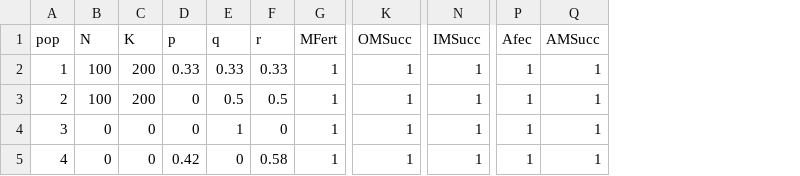
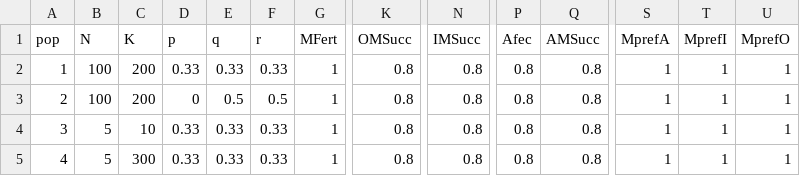
Before and after one commit to ldjonge/Thesis, a CSV file: paramfiles/popInfo.csv, drawn as a sheet; only a part is shown, gaps mark what is left out; the diff names each change by its address in the sheet, - before the commit and + after, or states it on an @@ line.

```diff
--- a/paramfiles/popInfo.csv
+++ b/paramfiles/popInfo.csv
+column S (MprefA), rows 2-5: all 1
+column T (MprefI), rows 2-5: all 1
+column U (MprefO), rows 2-5: all 1
-K2:K5 (OMSucc): 1
+K2:K5 (OMSucc): 0.8
-N2:N5 (IMSucc): 1
+N2:N5 (IMSucc): 0.8
-P2:P5 (Afec): 1
+P2:P5 (Afec): 0.8
-Q2:Q5 (AMSucc): 1
+Q2:Q5 (AMSucc): 0.8
-B4:B5 (N): 0
+B4:B5 (N): 5
-C4 (K): 0
+C4 (K): 10
-D4 (p): 0
+D4 (p): 0.33
-E4 (q): 1
+E4 (q): 0.33
-F4 (r): 0
+F4 (r): 0.33
-C5 (K): 0
+C5 (K): 300
-D5 (p): 0.42
+D5 (p): 0.33
-E5 (q): 0
+E5 (q): 0.33
-F5 (r): 0.58
+F5 (r): 0.33
```
Also changed, not shown: multiOutput/paramValues.tsv, 12 other files.
